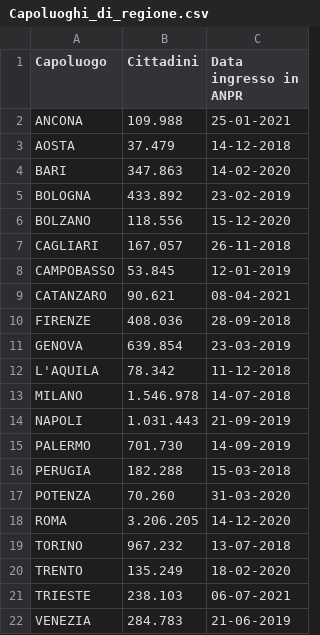
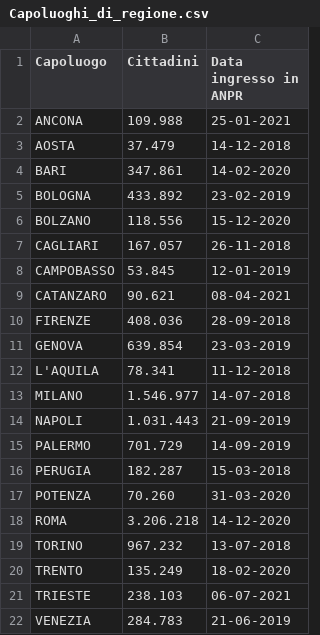
Before and after one commit to mfortini/opendata_backup, a CSV file: ANPR/AnprStatsWeb/Capoluoghi_di_regione.csv, drawn as a sheet.

Commit message:
AnprStatsWeb update

```diff
--- a/ANPR/AnprStatsWeb/Capoluoghi_di_regione.csv
+++ b/ANPR/AnprStatsWeb/Capoluoghi_di_regione.csv
@@ -3,3 +3,3 @@
 "AOSTA";"37.479";"14-12-2018"
-"BARI";"347.863";"14-02-2020"
+"BARI";"347.861";"14-02-2020"
 "BOLOGNA";"433.892";"23-02-2019"
@@ -11,9 +11,9 @@
 "GENOVA";"639.854";"23-03-2019"
-"L'AQUILA";"78.342";"11-12-2018"
-"MILANO";"1.546.978";"14-07-2018"
+"L'AQUILA";"78.341";"11-12-2018"
+"MILANO";"1.546.977";"14-07-2018"
 "NAPOLI";"1.031.443";"21-09-2019"
-"PALERMO";"701.730";"14-09-2019"
-"PERUGIA";"182.288";"15-03-2018"
+"PALERMO";"701.729";"14-09-2019"
+"PERUGIA";"182.287";"15-03-2018"
 "POTENZA";"70.260";"31-03-2020"
-"ROMA";"3.206.205";"14-12-2020"
+"ROMA";"3.206.218";"14-12-2020"
 "TORINO";"967.232";"13-07-2018"
```
Also changed, not shown: ANPR/AnprStatsWeb/Distribuzione_per_regione.csv, ANPR/AnprStatsWeb/Report_nazionale.csv.
